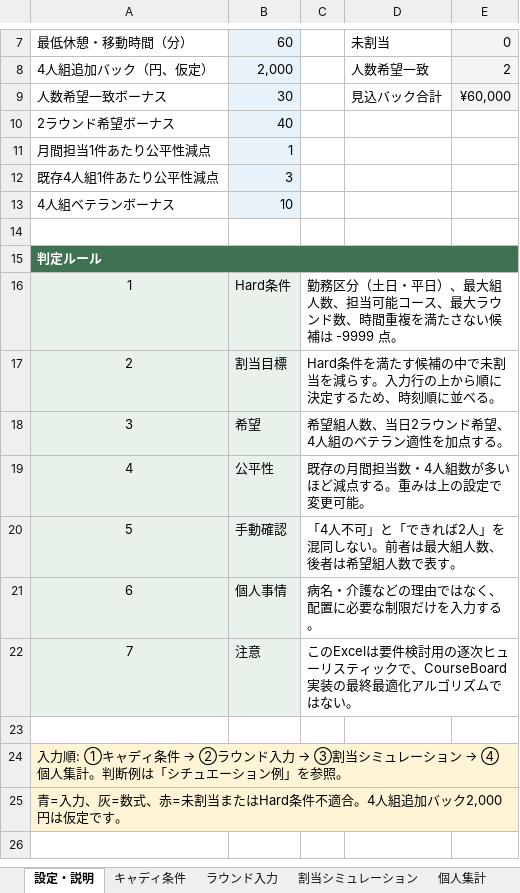
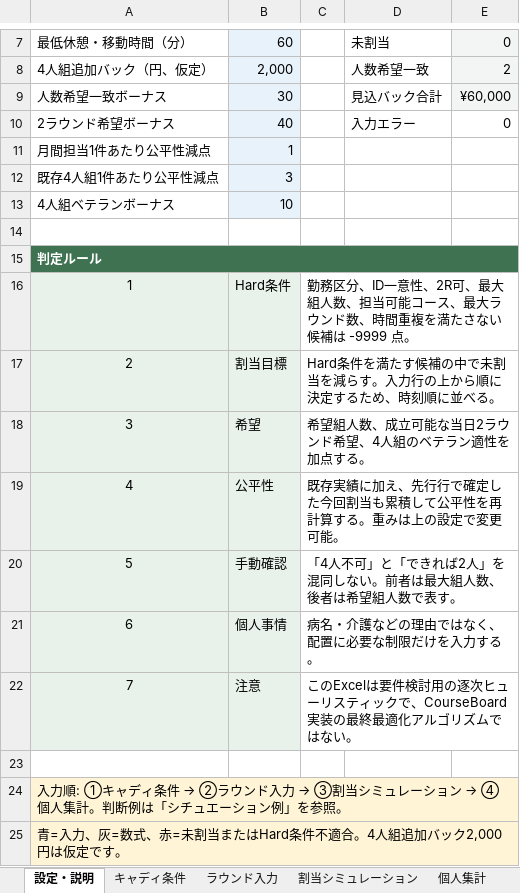
Before and after one commit to quantum-box/courseboard, an Excel workbook: docs/src/business/caddie-assignment-simulation.xlsx, sheet 設定・説明, drawn as a sheet; only a part is shown, gaps mark what is left out; values as stored, in another font and other column widths than the file's, no borders; conditional formats not drawn; the diff names each change by its address in the sheet, - before the commit and + after, or states it on an @@ line.

```diff
--- a/docs/src/business/caddie-assignment-simulation.xlsx (sheet 設定・説明)
+++ b/docs/src/business/caddie-assignment-simulation.xlsx (sheet 設定・説明)
-D10: (empty)
+D10: 入力エラー
-E10: (empty)
+E10: 0
-C16: 勤務区分（土日・平日）、最大組…
+C16: 勤務区分、ID一意性、2R可、最大組…
-C18: 希望組人数、当日2ラウンド希望、4人組のベテラン適性を加点する。
+C18: 希望組人数、成立可能な当日2ラウンド希望、4人組のベテラン適性を加点する。
-C19: 既存の月間担当数・4人組数が多いほど減点する。重みは上の設定で変更可能。
+C19: 既存実績に加え、先行行で確定した今回割当も累積して公平性を再計算する。重みは上の設定で変更可能。
```
Also changed, not shown: sheet キャディ条件, sheet ラウンド入力, sheet シチュエーション例, sheet 割当シミュレーション, formulas that keep their value, 1 other file.
